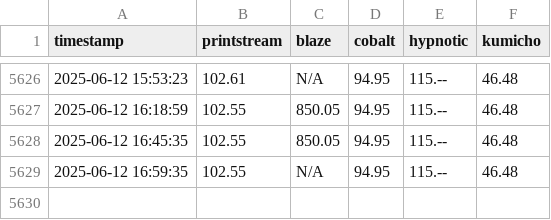
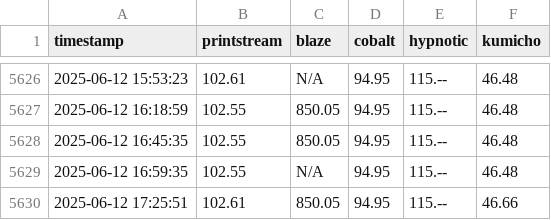
Before and after one commit to enkimlt/steam_price_tracker, a CSV file: data/prices.csv, drawn as a sheet; only a part is shown, gaps mark what is left out; the diff names each change by its address in the sheet, - before the commit and + after, or states it on an @@ line.

```diff
--- a/data/prices.csv
+++ b/data/prices.csv
+row 5630: 2025-06-12 17:25:51 | 102.61 | 850.05 | 94.95 | 115.-- | 46.66
```
